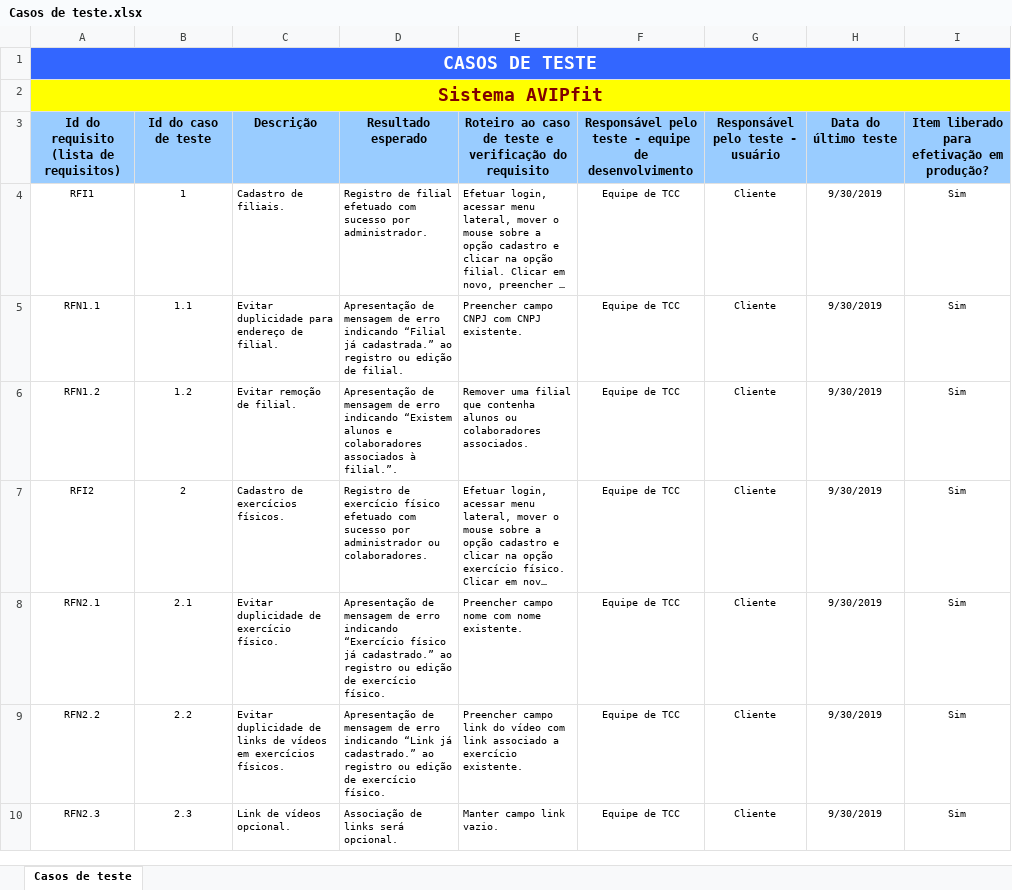
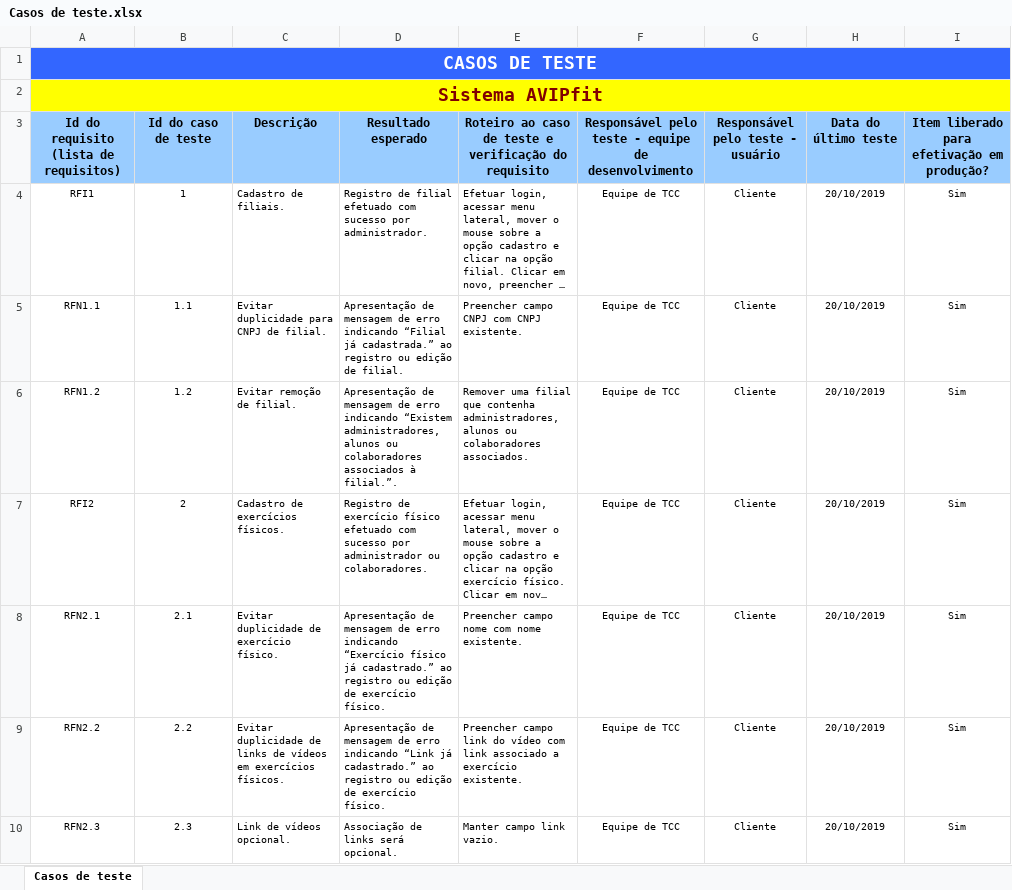
Before and after one commit to avipfitproject/project, an Excel workbook: Casos de teste.xlsx, sheet Casos de teste, drawn as a sheet; only a part is shown; long unchanged cells end in …; values as stored, in another font and other column widths than the file's, no borders; the diff covers the shown part only; the diff names each change by its address in the sheet, - before the commit and + after, or states it on an @@ line.

Commit message:
Inclusão de backup e restore, remoção de limitação de visualização de registros ao colaborador por filial, remoção de limitação ao agendamento individual de avaliação física, alteração para redefinição de senha via link.

```diff
--- a/Casos de teste.xlsx (sheet Casos de teste)
+++ b/Casos de teste.xlsx (sheet Casos de teste)
-H4:H10: 9/30/2019
+H4:H10: 20/10/2019
-C5: Evitar duplicidade para endereço de filial.
+C5: Evitar duplicidade para CNPJ de filial.
-D6: …indicando “Existem alunos e colaboradores associados…
+D6: …indicando “Existem administradores, alunos ou colaboradores associados…
-E6: …que contenha alunos ou…
+E6: …que contenha administradores, alunos ou…
```
Also changed, not shown: 1 added row, 2 removed rows and 115 edited cells elsewhere in this sheet.
